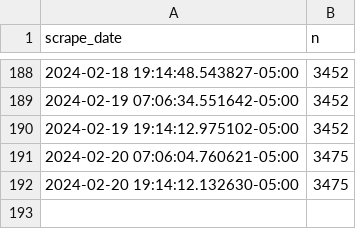
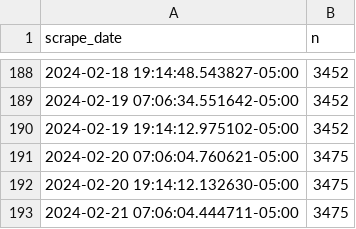
Before and after one commit to palewire/nyc-open-data-monitor, a CSV file: data/clean/observations.csv, drawn as a sheet; only a part is shown, gaps mark what is left out.

```diff
--- a/data/clean/observations.csv
+++ b/data/clean/observations.csv
@@ -192 +192,2 @@ scrape_date,n
 2024-02-20 19:14:12.132630-05:00,3475
+2024-02-21 07:06:04.444711-05:00,3475
```
Also changed, not shown: 5 other files.
